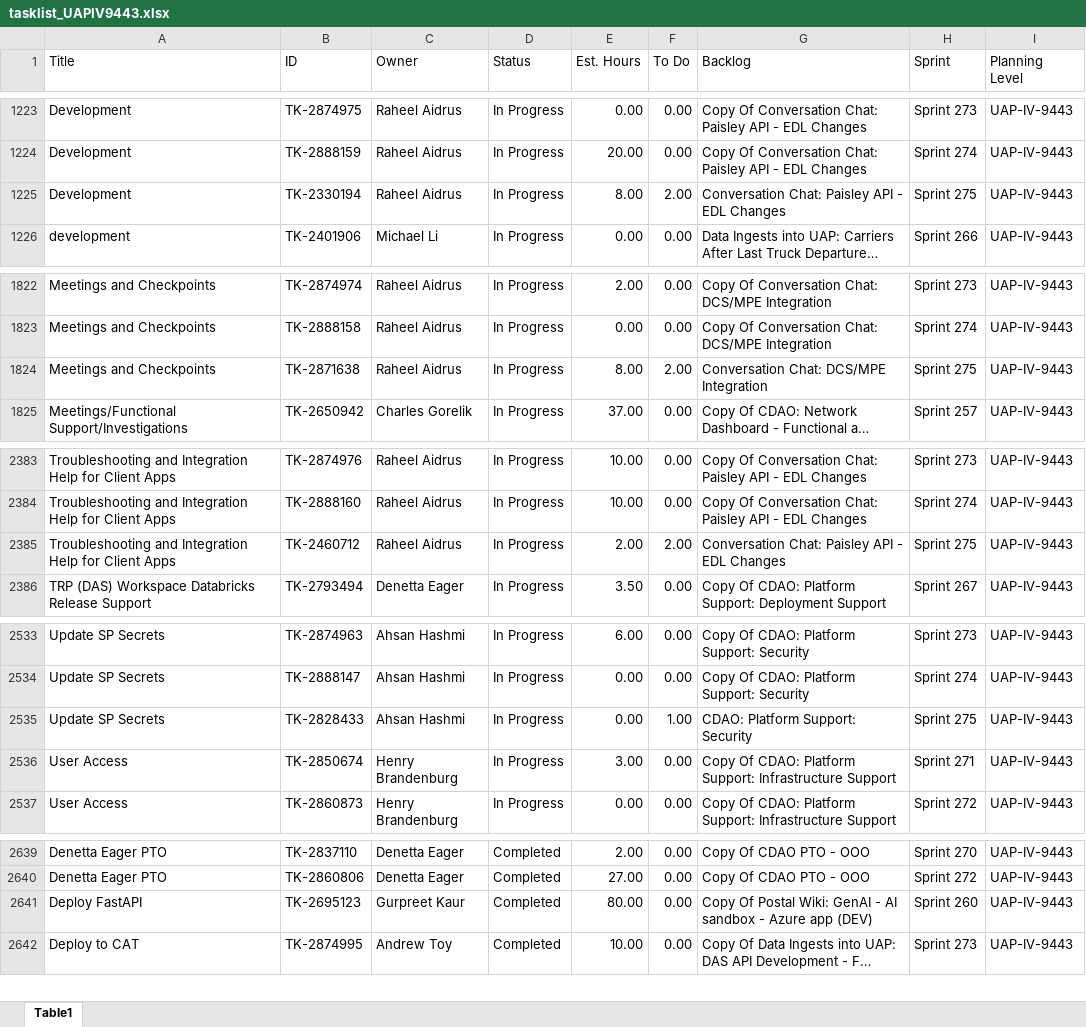
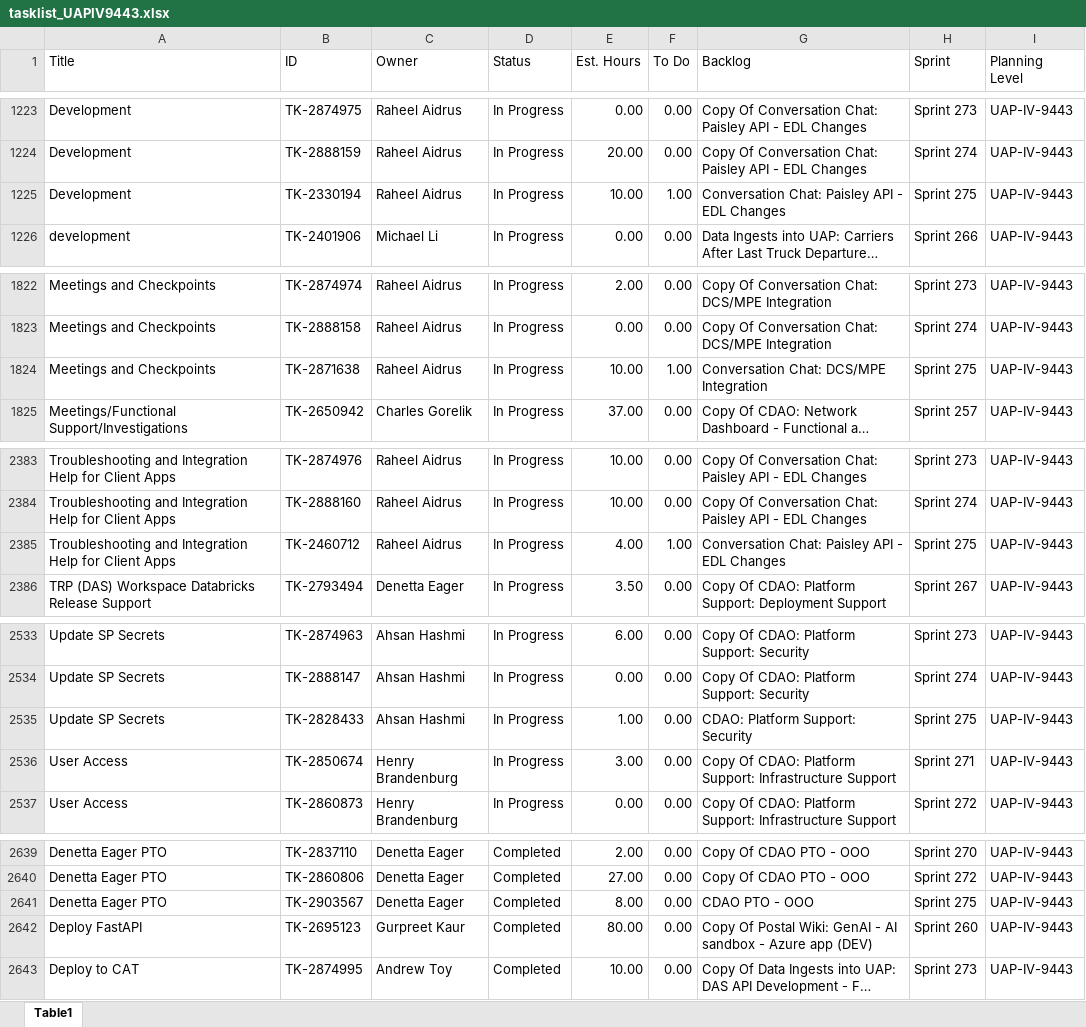
Before and after one commit to usps-dataeng/versionone-dashboard, an Excel workbook: tasklist_UAPIV9443.xlsx, sheet Table1, drawn as a sheet; only a part is shown, gaps mark what is left out; long unchanged cells end in …; values as stored, in another font and other column widths than the file's, no borders; the diff covers the shown part only; the diff names each change by its address in the sheet, - before the commit and + after, or states it on an @@ line.

Commit message:
Auto-update task_quicklist.xlsx

```diff
--- a/tasklist_UAPIV9443.xlsx (sheet Table1)
+++ b/tasklist_UAPIV9443.xlsx (sheet Table1)
-E1225 (Est. Hours): 8.00
+E1225 (Est. Hours): 10.00
-F1225 (To Do): 2.00
+F1225 (To Do): 1.00
-E1824 (Est. Hours): 8.00
+E1824 (Est. Hours): 10.00
-F1824 (To Do): 2.00
+F1824 (To Do): 1.00
-E2385 (Est. Hours): 2.00
+E2385 (Est. Hours): 4.00
-F2385 (To Do): 2.00
+F2385 (To Do): 1.00
-E2535 (Est. Hours): 0.00
+E2535 (Est. Hours): 1.00
-F2535 (To Do): 1.00
+F2535 (To Do): 0.00
+row 2641: Denetta Eager PTO | TK-2903567 | Denetta Eager | Completed | 8.00 | 0.00 | CDAO PTO - OOO | Sprint 275 | UAP-IV-9443
```
Also changed, not shown: 3 edited cells elsewhere in this sheet, tasklist_CDAS6441.xlsx, tasklist_EDS4834.xlsx, 5 other files.
